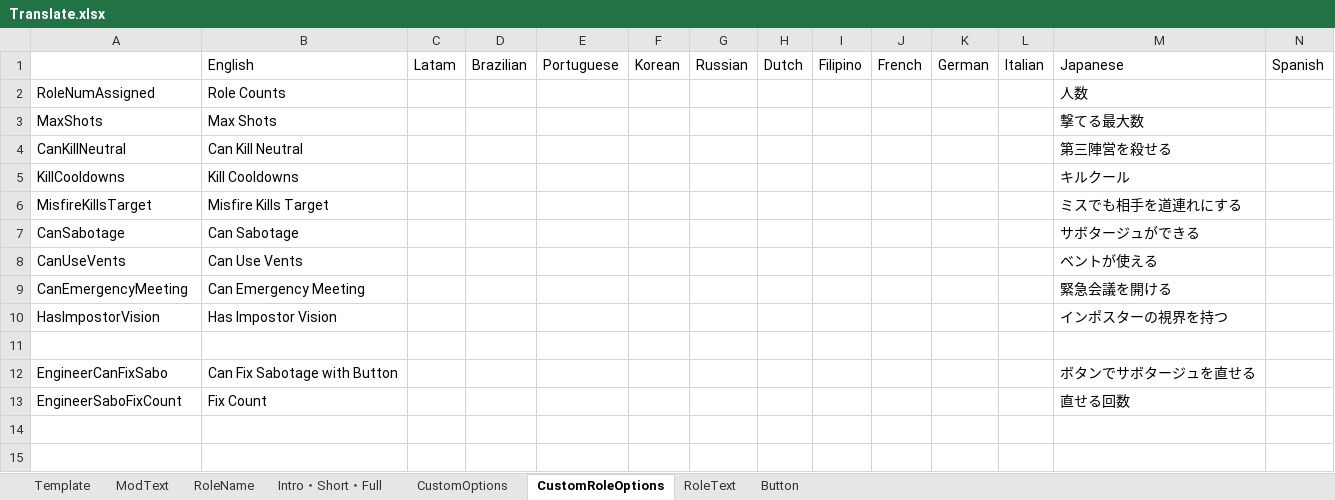
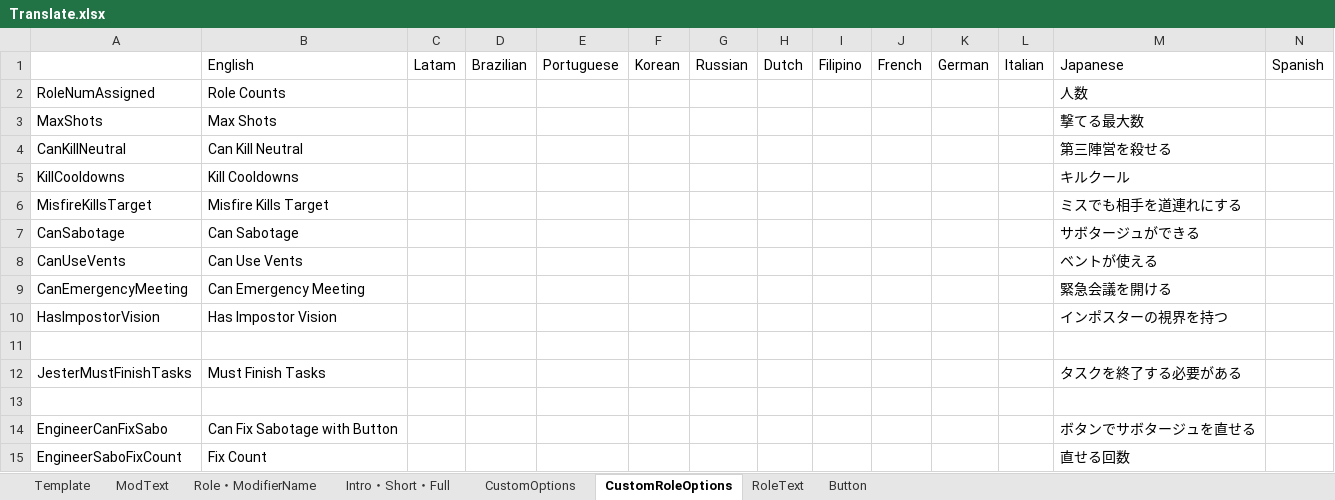
Before and after one commit to SubDekoKiyo/UltimateMods, an Excel workbook: Translate.xlsx, sheet CustomRoleOptions, drawn as a sheet; only a part is shown; values as stored, in another font and other column widths than the file's, no borders; rows hold the shown columns only; the diff names each change by its address in the sheet, - before the commit and + after, or states it on an @@ line.

```diff
--- a/Translate.xlsx (sheet CustomRoleOptions)
+++ b/Translate.xlsx (sheet CustomRoleOptions)
-sheet tab: RoleName
+sheet tab: Role・ModifierName
+row 12: JesterMustFinishTasks | Must Finish Tasks |  |  |  |  |  |  |  |  |  |  | タスクを終了する必要がある
+row 13: (empty)
```
Also changed, not shown: sheet ModText, sheet Role・ModifierName, sheet CustomOptions, 19 other files.
